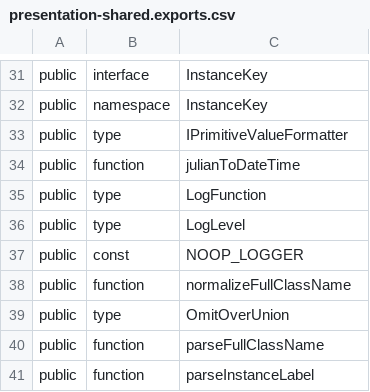
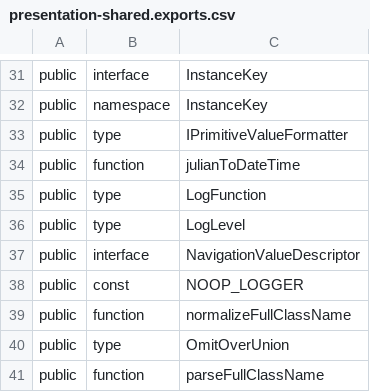
Before and after one commit to iTwin/presentation, a CSV file: packages/shared/api/presentation-shared.exports.csv, drawn as a sheet; only a part is shown, gaps mark what is left out; the shorter side is filled out with more unchanged rows; the diff names each change by its address in the sheet, - before the commit and + after, or states it on an @@ line.

Commit message:
`content`: Add `NavigationValueDescriptor` to `ValueDescriptor` union (#1436)

```diff
--- a/packages/shared/api/presentation-shared.exports.csv
+++ b/packages/shared/api/presentation-shared.exports.csv
+row 37: public | interface | NavigationValueDescriptor
```
Also changed, not shown: 6 other files.
